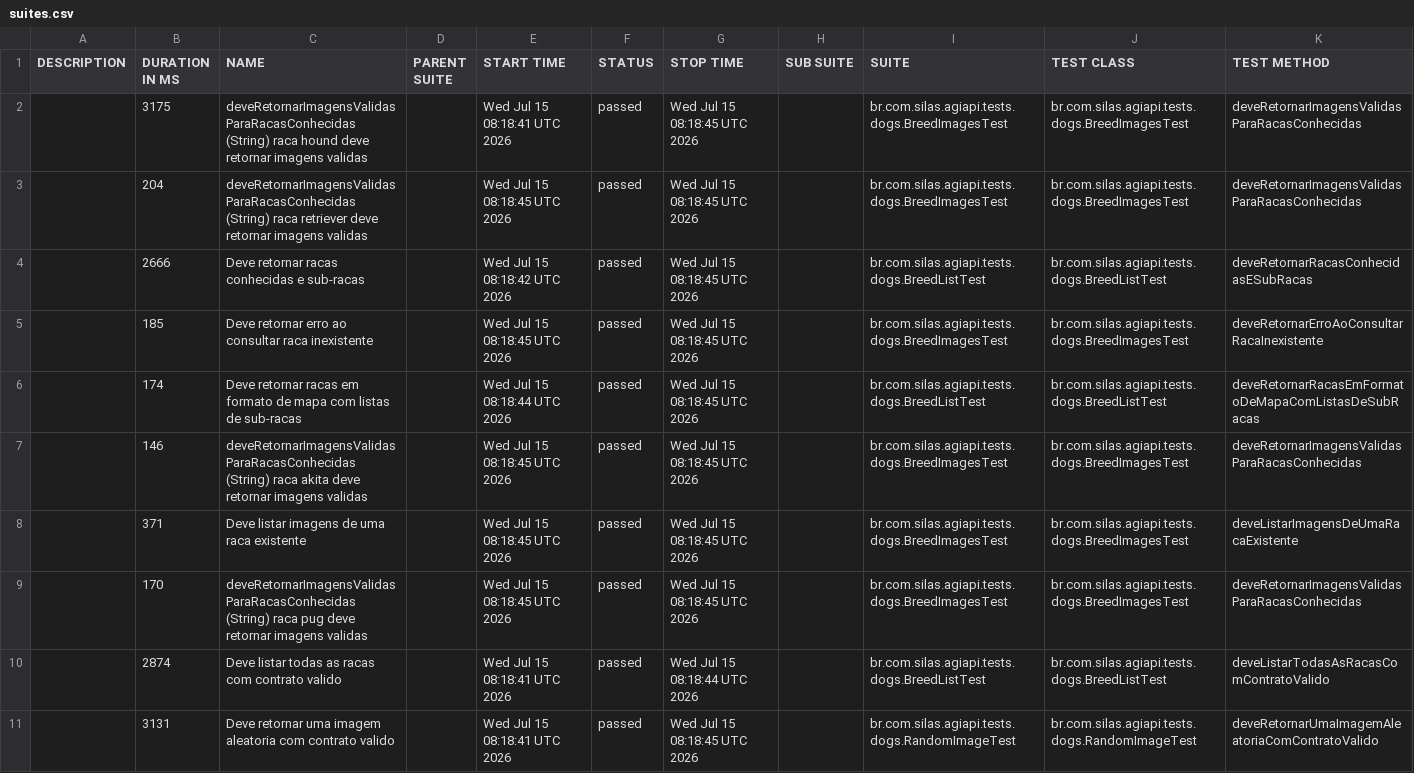
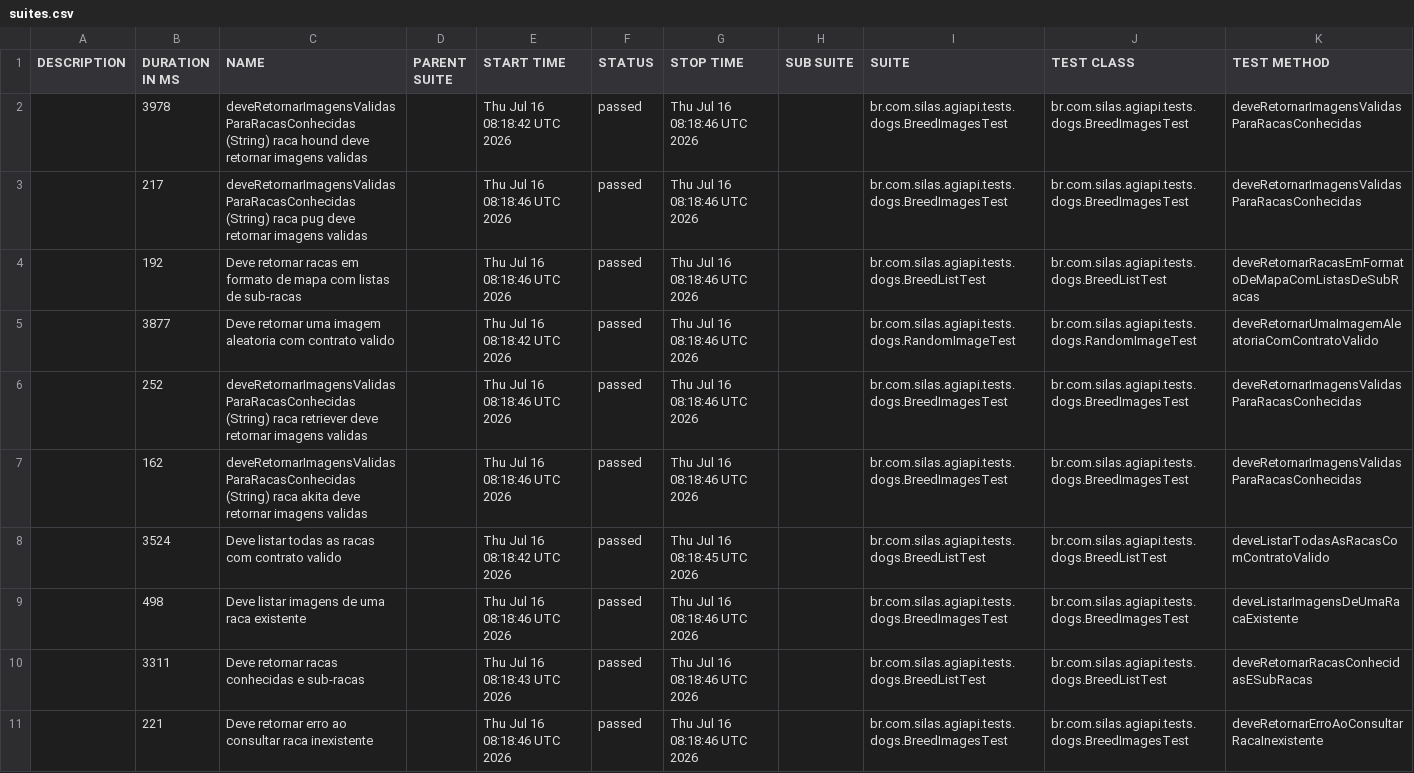
Before and after one commit to silasmarques/agi-api, a CSV file: data/suites.csv, drawn as a sheet; removed rows and columns are numbered as before the commit, all else as after; the diff names each change by its address in the sheet, - before the commit and + after, or states it on an @@ line.

```diff
--- a/data/suites.csv
+++ b/data/suites.csv
-B2 (DURATION IN MS): 3175
+B2 (DURATION IN MS): 3978
-E2 (START TIME): Wed Jul 15 08:18:41 UTC 2026
+E2 (START TIME): Thu Jul 16 08:18:42 UTC 2026
-G2:G3 (STOP TIME): Wed Jul 15 08:18:45 UTC 2026
+G2:G3 (STOP TIME): Thu Jul 16 08:18:46 UTC 2026
-B3 (DURATION IN MS): 204
+B3 (DURATION IN MS): 217
-C3 (NAME): …(String) raca retriever deve retornar…
+C3 (NAME): …(String) raca pug deve retornar…
-E3 (START TIME): Wed Jul 15 08:18:45 UTC 2026
+E3 (START TIME): Thu Jul 16 08:18:46 UTC 2026
-row 4:  | 2666 | Deve retornar racas conhecidas e sub-racas |  | Wed Jul 15 08:18:42 UTC 2026 | passed | Wed Jul 15 08:18:45 UTC 2026 |  | br.com.silas.agiapi.tests.dogs.BreedListTest | br.com.silas.agiapi.tests.dogs.BreedListTest | deveRetornarRacasConhecidasESubRacas
-row 5:  | 185 | Deve retornar erro ao consultar raca inexistente |  | Wed Jul 15 08:18:45 UTC 2026 | passed | Wed Jul 15 08:18:45 UTC 2026 |  | br.com.silas.agiapi.tests.dogs.BreedImagesTest | br.com.silas.agiapi.tests.dogs.BreedImagesTest | deveRetornarErroAoConsultarRacaInexistente
-B4 (DURATION IN MS): 174
+B4 (DURATION IN MS): 192
-E4 (START TIME): Wed Jul 15 08:18:44 UTC 2026
+E4 (START TIME): Thu Jul 16 08:18:46 UTC 2026
-G4 (STOP TIME): Wed Jul 15 08:18:45 UTC 2026
+G4 (STOP TIME): Thu Jul 16 08:18:46 UTC 2026
+row 5:  | 3877 | Deve retornar uma imagem aleatoria com contrato valido |  | Thu Jul 16 08:18:42 UTC 2026 | passed | Thu Jul 16 08:18:46 UTC 2026 |  | br.com.silas.agiapi.tests.dogs.RandomImageTest | br.com.silas.agiapi.tests.dogs.RandomImageTest | deveRetornarUmaImagemAleatoriaComContratoValido
-B6 (DURATION IN MS): 146
+B6 (DURATION IN MS): 252
-C6 (NAME): …(String) raca akita deve retornar…
+C6 (NAME): …(String) raca retriever deve retornar…
-E6 (START TIME): Wed Jul 15 08:18:45 UTC 2026
+E6 (START TIME): Thu Jul 16 08:18:46 UTC 2026
-G6 (STOP TIME): Wed Jul 15 08:18:45 UTC 2026
+G6 (STOP TIME): Thu Jul 16 08:18:46 UTC 2026
-row 8:  | 371 | Deve listar imagens de uma raca existente |  | Wed Jul 15 08:18:45 UTC 2026 | passed | Wed Jul 15 08:18:45 UTC 2026 |  | br.com.silas.agiapi.tests.dogs.BreedImagesTest | br.com.silas.agiapi.tests.dogs.BreedImagesTest | deveListarImagensDeUmaRacaExistente
-B7 (DURATION IN MS): 170
+B7 (DURATION IN MS): 162
-C7 (NAME): …(String) raca pug deve retornar…
+C7 (NAME): …(String) raca akita deve retornar…
-E7 (START TIME): Wed Jul 15 08:18:45 UTC 2026
+E7 (START TIME): Thu Jul 16 08:18:46 UTC 2026
-G7 (STOP TIME): Wed Jul 15 08:18:45 UTC 2026
+G7 (STOP TIME): Thu Jul 16 08:18:46 UTC 2026
-B8 (DURATION IN MS): 2874
+B8 (DURATION IN MS): 3524
-E8 (START TIME): Wed Jul 15 08:18:41 UTC 2026
+E8 (START TIME): Thu Jul 16 08:18:42 UTC 2026
-G8 (STOP TIME): Wed Jul 15 08:18:44 UTC 2026
+G8 (STOP TIME): Thu Jul 16 08:18:45 UTC 2026
-row 11:  | 3131 | Deve retornar uma imagem aleatoria com contrato valido |  | Wed Jul 15 08:18:41 UTC 2026 | passed | Wed Jul 15 08:18:45 UTC 2026 |  | br.com.silas.agiapi.tests.dogs.RandomImageTest | br.com.silas.agiapi.tests.dogs.RandomImageTest | deveRetornarUmaImagemAleatoriaComContratoValido
+row 9:  | 498 | Deve listar imagens de uma raca existente |  | Thu Jul 16 08:18:46 UTC 2026 | passed | Thu Jul 16 08:18:46 UTC 2026 |  | br.com.silas.agiapi.tests.dogs.BreedImagesTest | br.com.silas.agiapi.tests.dogs.BreedImagesTest | deveListarImagensDeUmaRacaExistente
+row 10:  | 3311 | Deve retornar racas conhecidas e sub-racas |  | Thu Jul 16 08:18:43 UTC 2026 | passed | Thu Jul 16 08:18:46 UTC 2026 |  | br.com.silas.agiapi.tests.dogs.BreedListTest | br.com.silas.agiapi.tests.dogs.BreedListTest | deveRetornarRacasConhecidasESubRacas
+row 11:  | 221 | Deve retornar erro ao consultar raca inexistente |  | Thu Jul 16 08:18:46 UTC 2026 | passed | Thu Jul 16 08:18:46 UTC 2026 |  | br.com.silas.agiapi.tests.dogs.BreedImagesTest | br.com.silas.agiapi.tests.dogs.BreedImagesTest | deveRetornarErroAoConsultarRacaInexistente
```
Also changed, not shown: 54 other files.
